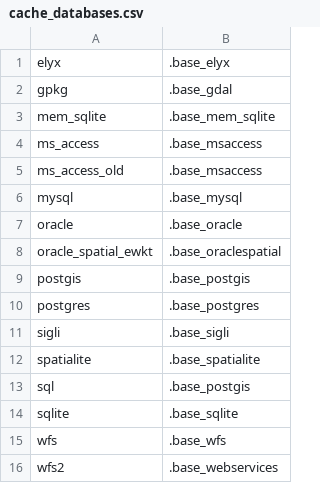
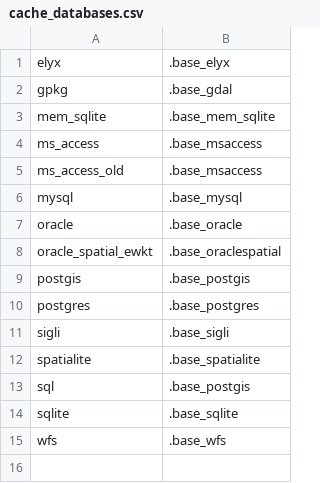
Before and after one commit to service-GCT-EMS/pyetl, a CSV file: pyetl/formats/db/cache_databases.csv, drawn as a sheet.

```diff
--- a/pyetl/formats/db/cache_databases.csv
+++ b/pyetl/formats/db/cache_databases.csv
@@ -15,2 +15 @@ sqlite;.base_sqlite
 wfs;.base_wfs
-wfs2;.base_webservices
```
Also changed, not shown: pyetl/moteur/fonctions/cache_commandes.csv, 6 other files.
